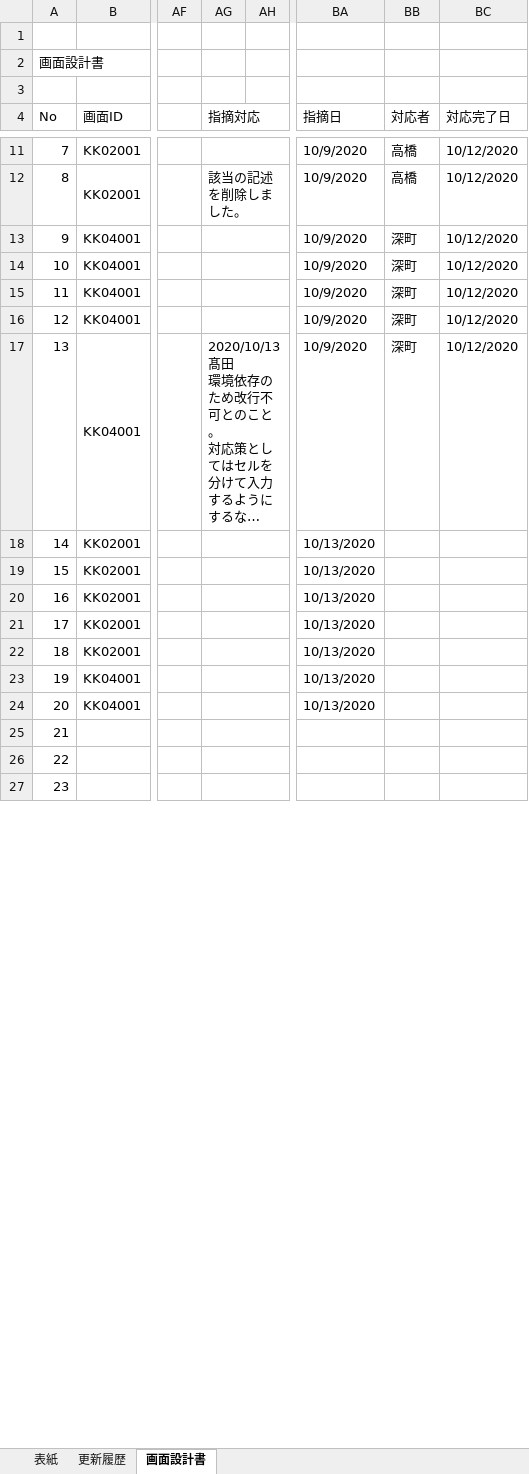
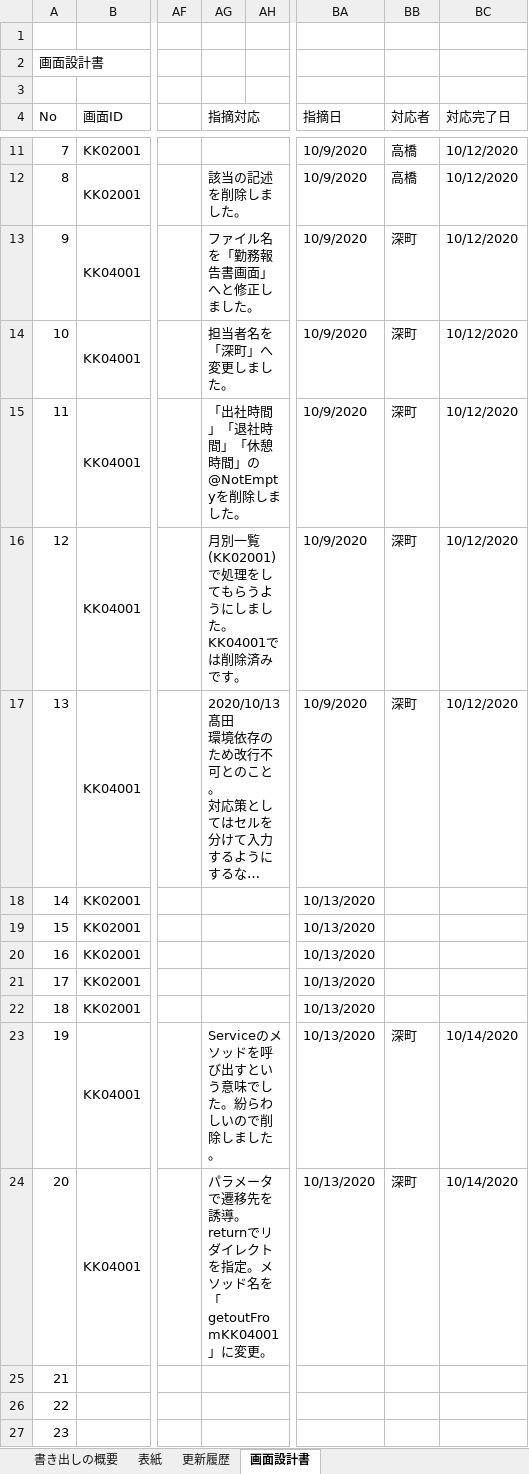
Before and after one commit to senshinsoft/ss-kintai, an Excel workbook: docs/【勤怠管理システム】レビュー管理表.xlsx, sheet 画面設計書, drawn as a sheet; only a part is shown, gaps mark what is left out; long unchanged cells end in …; values as stored, in another font and other column widths than the file's, no cell formats; the diff names each change by its address in the sheet, - before the commit and + after, or states it on an @@ line.

Commit message:
レビュー管理表に基づき、画面設計書を修正。

```diff
--- a/docs/【勤怠管理システム】レビュー管理表.xlsx (sheet 画面設計書)
+++ b/docs/【勤怠管理システム】レビュー管理表.xlsx (sheet 画面設計書)
+sheet tab: 書き出しの概要
-AG13 (指摘対応): (empty)
+AG13 (指摘対応): ファイル名を「勤務報告書画面」へと修正しました。
-AG14 (指摘対応): (empty)
+AG14 (指摘対応): 担当者名を「深町」へ変更しました。
-AG15 (指摘対応): (empty)
+AG15 (指摘対応): 「出社時間」「退社時間」「休憩時間」の@NotEmptyを削除しました。
-AG16 (指摘対応): (empty)
+AG16 (指摘対応): 月別一覧(KK02001)で処理をしてもらうようにしました。KK04001では削除済みです。
-AG23 (指摘対応): (empty)
+AG23 (指摘対応): Serviceのメソッドを呼び出すという意味でした。紛らわしいので削除しました。
-BB23:BB24 (対応者): (empty)
+BB23:BB24 (対応者): 深町
-BC23:BC24 (対応完了日): (empty)
+BC23:BC24 (対応完了日): 10/14/2020
-AG24 (指摘対応): (empty)
+AG24 (指摘対応): パラメータで遷移先を誘導。returnでリダイレクトを指定。メソッド名を「getoutFromKK04001」に変更。
```
Also changed, not shown: cell formats, formulas that keep their value, docs/画面設計書/【勤怠管理システム_画面設計書】KK04001_勤務報告書画面.xlsx.
